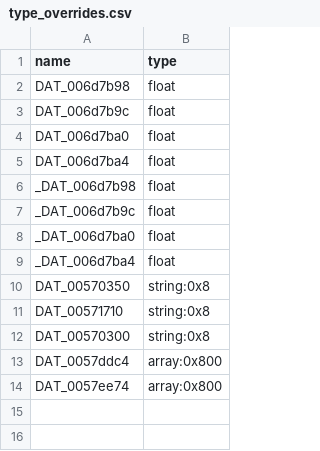
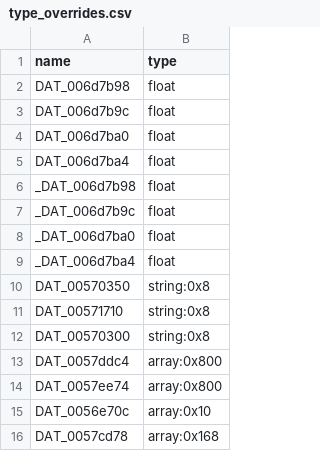
Before and after one commit to iamBVC/ENG-Reverse-Engineering, a CSV file: REVERSED/src_generated/type_overrides.csv, drawn as a sheet; the diff names each change by its address in the sheet, - before the commit and + after, or states it on an @@ line.

```diff
--- a/REVERSED/src_generated/type_overrides.csv
+++ b/REVERSED/src_generated/type_overrides.csv
+row 15: DAT_0056e70c | array:0x10
+row 16: DAT_0057cd78 | array:0x168
```
Also changed, not shown: REVERSED/src_generated/bulk_patches.csv, 4 other files.
